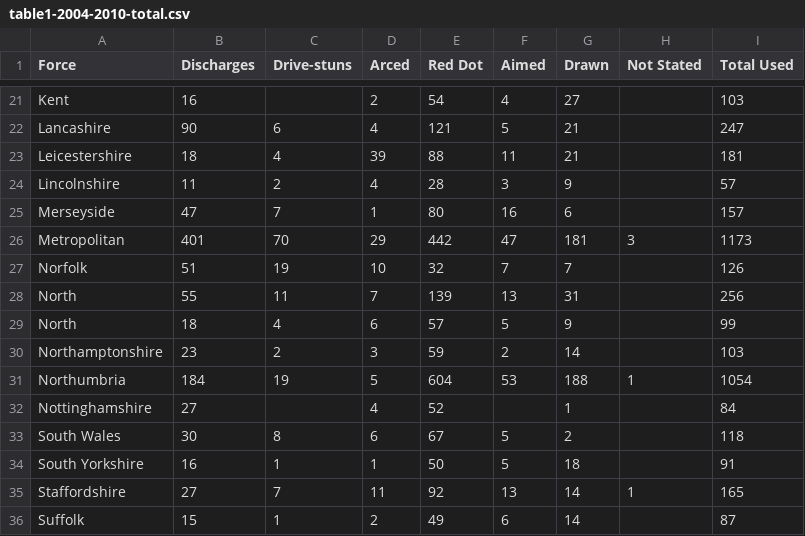
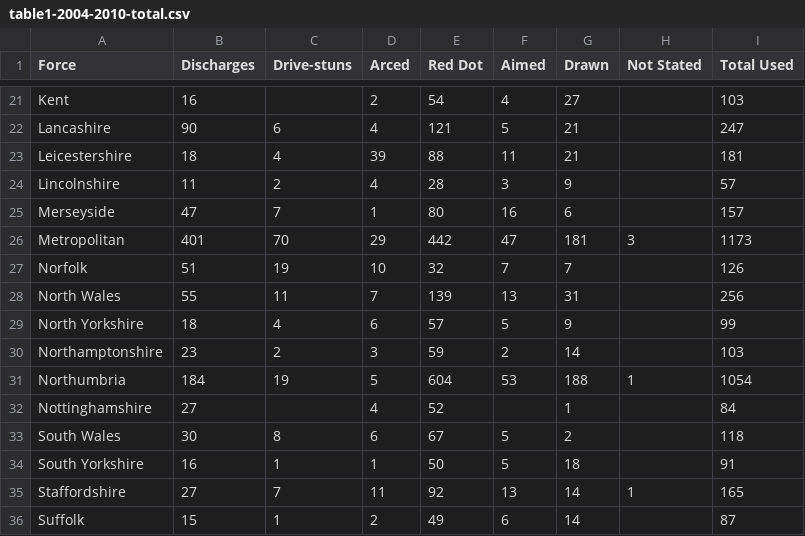
Before and after one commit to Resistance-Lab/resistancelab_data, a CSV file: cleaned_data/taser-use/pre-2011/table1-2004-2010-total.csv, drawn as a sheet; only a part is shown, gaps mark what is left out.

```diff
--- a/cleaned_data/taser-use/pre-2011/table1-2004-2010-total.csv
+++ b/cleaned_data/taser-use/pre-2011/table1-2004-2010-total.csv
@@ -27,4 +27,4 @@ Metropolitan,401,70,29,442,47,181,3,1173,,
 Norfolk,51,19,10,32,7,7,,126,,
-North,55,11,7,139,13,31,,256,,
-North,18,4,6,57,5,9,,99,,
+North Wales,55,11,7,139,13,31,,256,,
+North Yorkshire,18,4,6,57,5,9,,99,,
 Northamptonshire,23,2,3,59,2,14,,103,,
```
Also changed, not shown: cleaned_data/taser-use/pre-2011/table2-2009-2010.csv.
